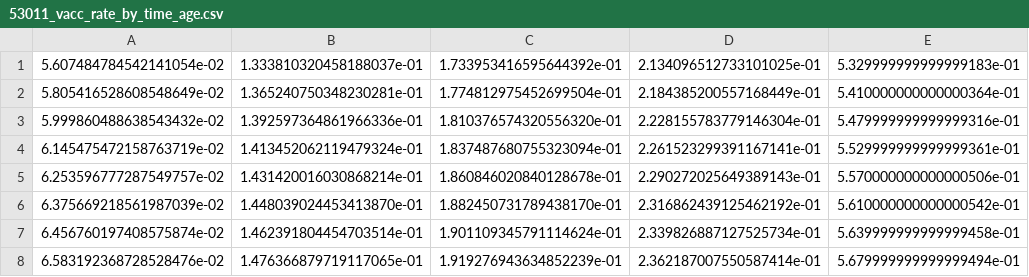
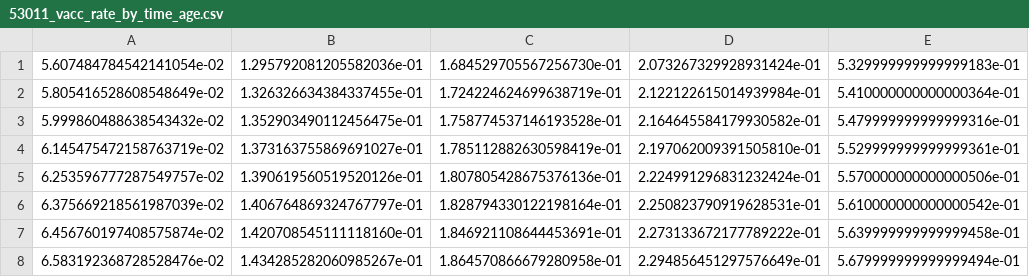
Before and after one commit to serinlee/Vaccination-Campaign, a CSV file: Data/53011_vacc_rate_by_time_age.csv, drawn as a sheet.

```diff
--- a/Data/53011_vacc_rate_by_time_age.csv
+++ b/Data/53011_vacc_rate_by_time_age.csv
@@ -1,8 +1,8 @@
-5.607484784542141054e-02,1.333810320458188037e-01,1.733953416595644392e-01,2.134096512733101025e-01,5.329999999999999183e-01
-5.805416528608548649e-02,1.365240750348230281e-01,1.774812975452699504e-01,2.184385200557168449e-01,5.410000000000000364e-01
-5.999860488638543432e-02,1.392597364861966336e-01,1.810376574320556320e-01,2.228155783779146304e-01,5.479999999999999316e-01
-6.145475472158763719e-02,1.413452062119479324e-01,1.837487680755323094e-01,2.261523299391167141e-01,5.529999999999999361e-01
-6.253596777287549757e-02,1.431420016030868214e-01,1.860846020840128678e-01,2.290272025649389143e-01,5.570000000000000506e-01
-6.375669218561987039e-02,1.448039024453413870e-01,1.882450731789438170e-01,2.316862439125462192e-01,5.610000000000000542e-01
-6.456760197408575874e-02,1.462391804454703514e-01,1.901109345791114624e-01,2.339826887127525734e-01,5.639999999999999458e-01
-6.583192368728528476e-02,1.476366879719117065e-01,1.919276943634852239e-01,2.362187007550587414e-01,5.679999999999999494e-01
+5.607484784542141054e-02,1.295792081205582036e-01,1.684529705567256730e-01,2.073267329928931424e-01,5.329999999999999183e-01
+5.805416528608548649e-02,1.326326634384337455e-01,1.724224624699638719e-01,2.122122615014939984e-01,5.410000000000000364e-01
+5.999860488638543432e-02,1.352903490112456475e-01,1.758774537146193528e-01,2.164645584179930582e-01,5.479999999999999316e-01
+6.145475472158763719e-02,1.373163755869691027e-01,1.785112882630598419e-01,2.197062009391505810e-01,5.529999999999999361e-01
+6.253596777287549757e-02,1.390619560519520126e-01,1.807805428675376136e-01,2.224991296831232424e-01,5.570000000000000506e-01
+6.375669218561987039e-02,1.406764869324767797e-01,1.828794330122198164e-01,2.250823790919628531e-01,5.610000000000000542e-01
+6.456760197408575874e-02,1.420708545111118160e-01,1.846921108644453691e-01,2.273133672177789222e-01,5.639999999999999458e-01
+6.583192368728528476e-02,1.434285282060985267e-01,1.864570866679280958e-01,2.294856451297576649e-01,5.679999999999999494e-01
```
Also changed, not shown: Data/53011_opinion_contact_matrix.csv, Data/53033_opinion_contact_matrix.csv, 7 other files.
